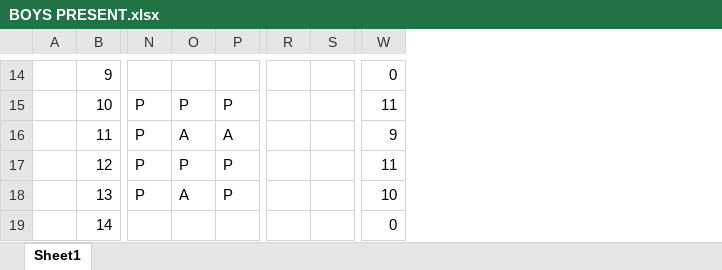
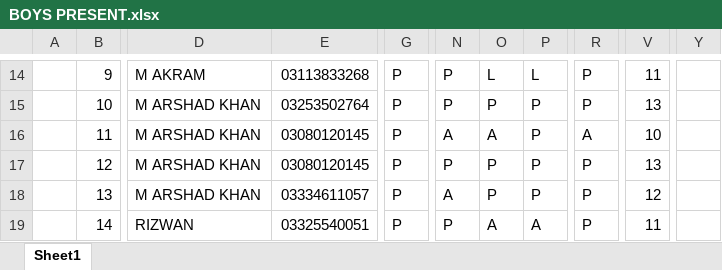
Before and after one commit to Mohammad-Saad-Aly/Majeed-SRE-Boys, an Excel workbook: BOYS PRESENT.xlsx, sheet Sheet1, drawn as a sheet; only a part is shown, gaps mark what is left out; values as stored, in another font and other column widths than the file's, no cell formats; removed rows and columns are numbered as before the commit, all else as after; the diff covers the shown part only; the diff names each change by its address in the sheet, - before the commit and + after, or states it on an @@ line.

```diff
--- a/BOYS PRESENT.xlsx (sheet Sheet1)
+++ b/BOYS PRESENT.xlsx (sheet Sheet1)
@@ column D unhidden, rows 14-19: M AKRAM | M ARSHAD KHAN | M ARSHAD KHAN | M ARSHAD KHAN | M ARSHAD KHAN | RIZWAN @@
@@ column E unhidden, rows 14-19: 03113833268 | 03253502764 | 03080120145 | 03080120145 | 03334611057 | 03325540051 @@
+column G, rows 14-19: all P
-column R, empty
-column S, empty
+column R, rows 14-19: P | P | A | P | P | P
-column W, rows 14-19: 0 | 11 | 9 | 11 | 10 | 0
+column V, rows 14-19: 11 | 13 | 10 | 13 | 12 | 11
+column Y, empty
-N14: (empty)
+N14: P
-O14: (empty)
+O14: L
-P14: (empty)
+P14: L
-N16: P
+N16: A
-P16: A
+P16: P
-N18: P
+N18: A
-O18: A
+O18: P
-N19: (empty)
+N19: P
-O19: (empty)
+O19: A
-P19: (empty)
+P19: A
```
Also changed, not shown: 4 added rows, 1 removed row, 365 edited cells and merged cells elsewhere in this sheet, cell formats, formulas that keep their value, hidden cells, 4 other files.
